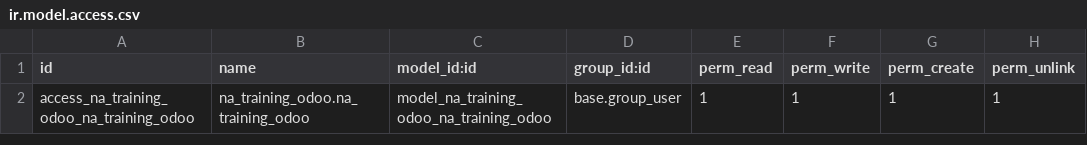
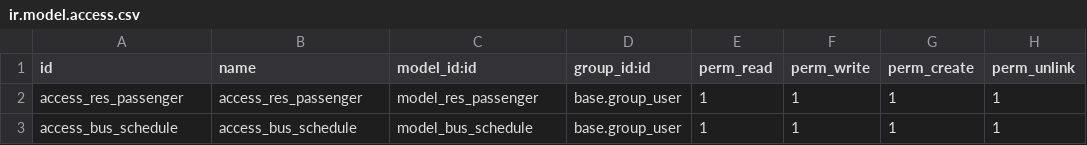
Before and after one commit to nisa604/Training_Odoo, a CSV file: na_training_odoo/security/ir.model.access.csv, drawn as a sheet.

Commit message:
Model,View,Item

```diff
--- a/na_training_odoo/security/ir.model.access.csv
+++ b/na_training_odoo/security/ir.model.access.csv
@@ -1,2 +1,3 @@
 id,name,model_id:id,group_id:id,perm_read,perm_write,perm_create,perm_unlink
-access_na_training_odoo_na_training_odoo,na_training_odoo.na_training_odoo,model_na_training_odoo_na_training_odoo,base.group_user,1,1,1,1
+access_res_passenger,access_res_passenger,model_res_passenger,base.group_user,1,1,1,1
+access_bus_schedule,access_bus_schedule,model_bus_schedule,base.group_user,1,1,1,1
```
Also changed, not shown: 15 other files.
